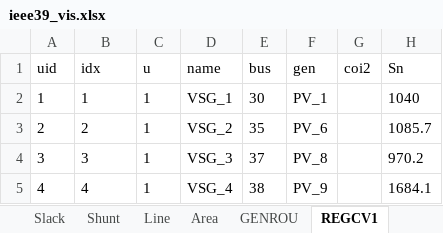
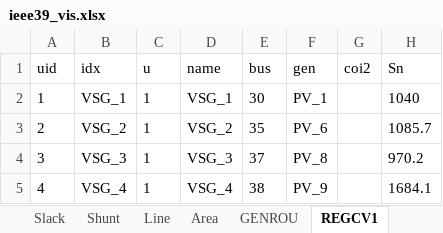
Before and after one commit to shebuxin/andes, an Excel workbook: bshe/VIS_opf/ieee39_vis.xlsx, sheet REGCV1, drawn as a sheet; only a part is shown; values as stored, in another font and other column widths than the file's, no borders; the diff names each change by its address in the sheet, - before the commit and + after, or states it on an @@ line.

```diff
--- a/bshe/VIS_opf/ieee39_vis.xlsx (sheet REGCV1)
+++ b/bshe/VIS_opf/ieee39_vis.xlsx (sheet REGCV1)
-B2 (idx): 1
+B2 (idx): VSG_1
-B3 (idx): 2
+B3 (idx): VSG_2
-B4 (idx): 3
+B4 (idx): VSG_3
-B5 (idx): 4
+B5 (idx): VSG_4
```
Also changed, not shown: 11 other files.
